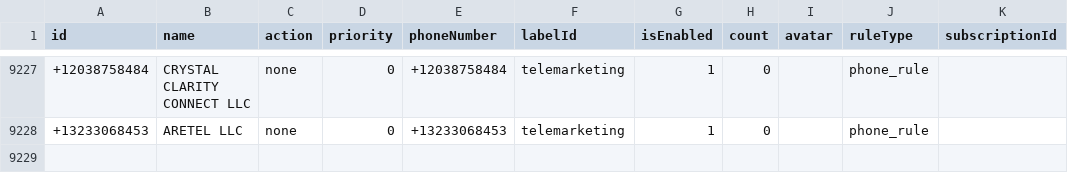
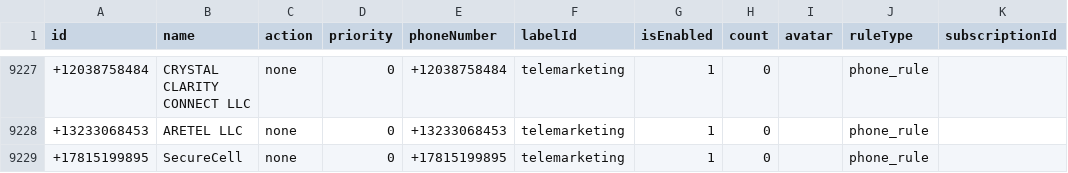
Before and after one commit to choicenew/yourcallrule, a CSV file: US/fcc_processed_data.csv, drawn as a sheet; only a part is shown, gaps mark what is left out; the diff names each change by its address in the sheet, - before the commit and + after, or states it on an @@ line.

```diff
--- a/US/fcc_processed_data.csv
+++ b/US/fcc_processed_data.csv
+row 9229: +17815199895 | SecureCell | none | 0 | +17815199895 | telemarketing | 1 | 0 |  | phone_rule
```
